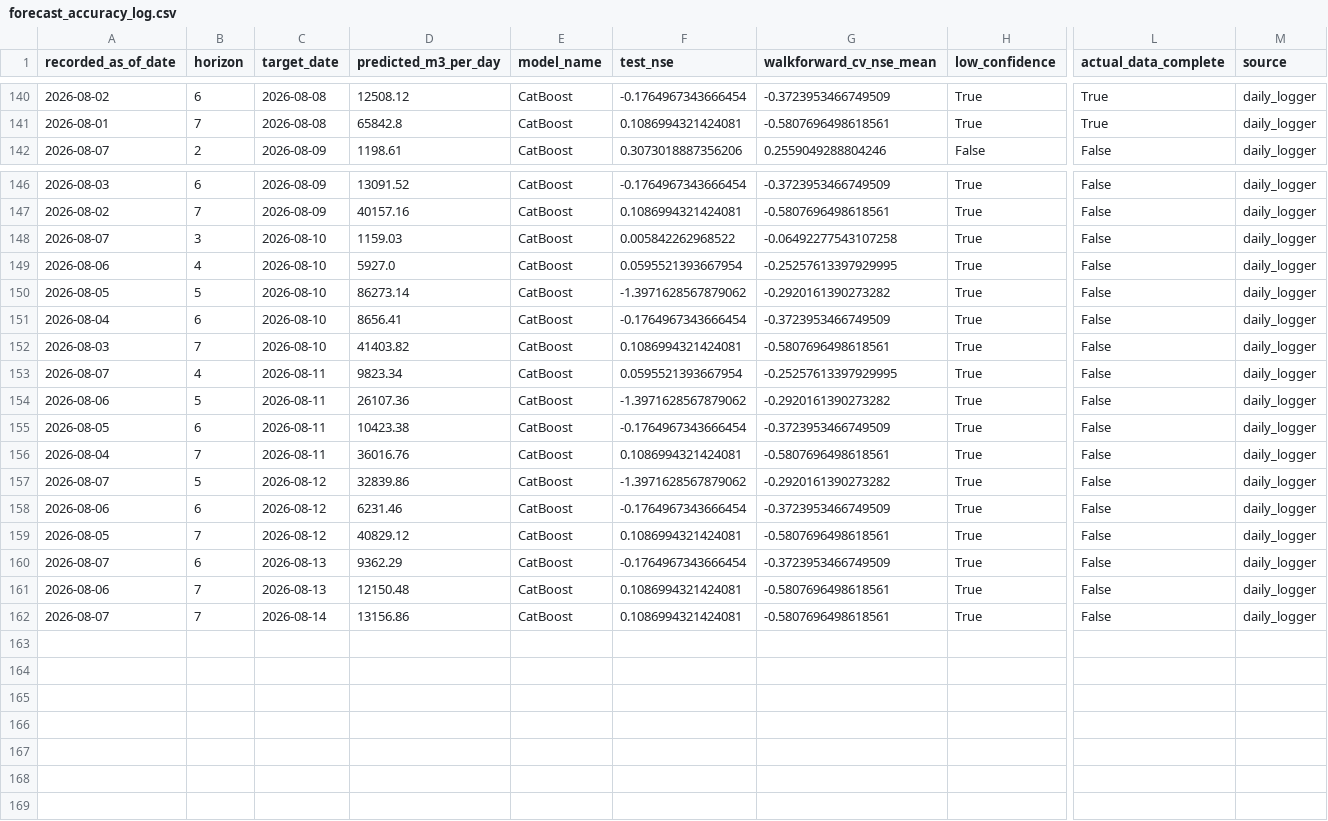
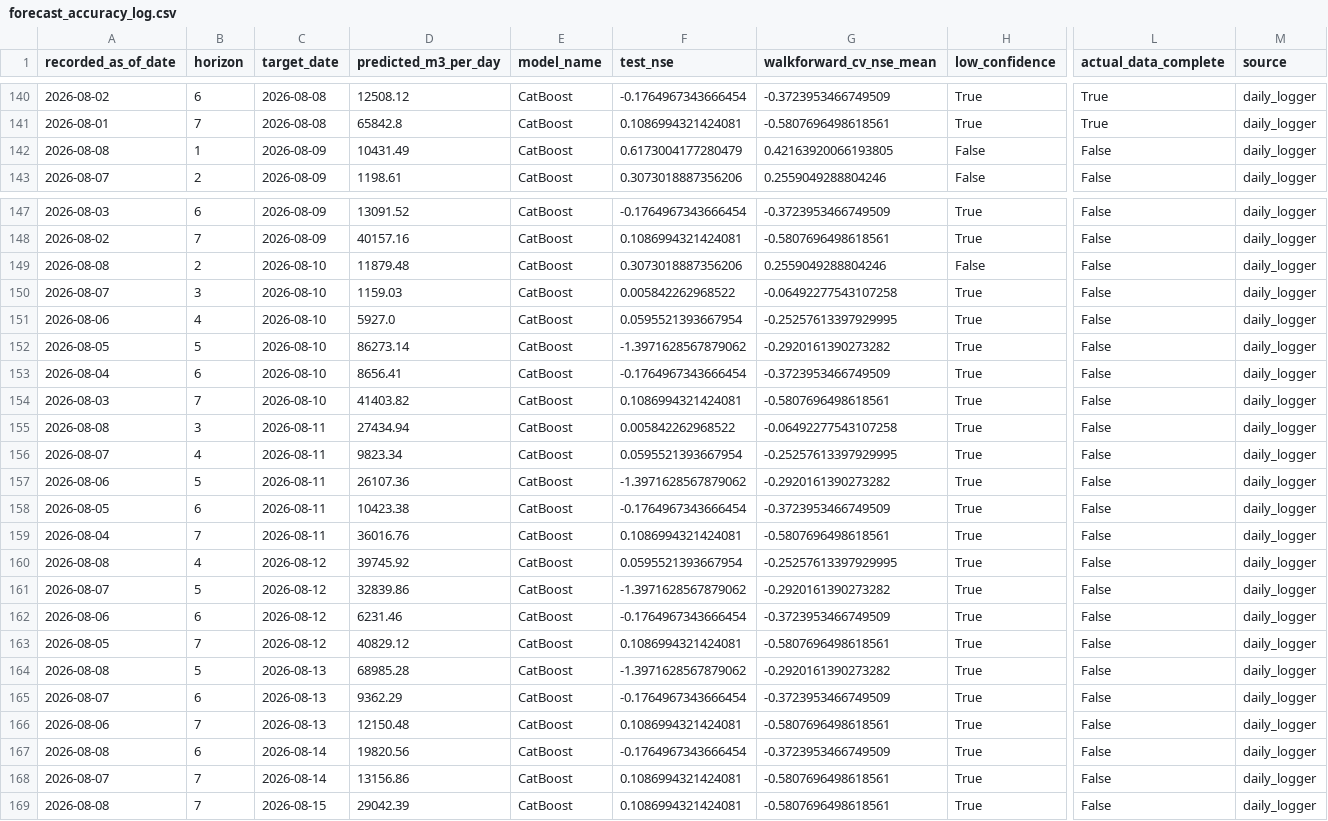
Before and after one commit to mpdox30/maenarua-water-web, a CSV file: 01_data/forecasting_results/Reservoir_inflow/forecast_accuracy_log.csv, drawn as a sheet; only a part is shown, gaps mark what is left out; rows hold the shown columns only; the diff names each change by its address in the sheet, - before the commit and + after, or states it on an @@ line.

Commit message:
Auto-update: monitoring.json + inflow_6h_display.json + forecast_accuracy_log.csv Sun 08/09/2026  8:47:08.69

```diff
--- a/01_data/forecasting_results/Reservoir_inflow/forecast_accuracy_log.csv
+++ b/01_data/forecasting_results/Reservoir_inflow/forecast_accuracy_log.csv
+row 142: 2026-08-08 | 1 | 2026-08-09 | 10431.49 | CatBoost | 0.6173004177280479 | 0.42163920066193805 | False | False | daily_logger
+row 149: 2026-08-08 | 2 | 2026-08-10 | 11879.48 | CatBoost | 0.3073018887356206 | 0.2559049288804246 | False | False | daily_logger
+row 155: 2026-08-08 | 3 | 2026-08-11 | 27434.94 | CatBoost | 0.005842262968522 | -0.06492277543107258 | True | False | daily_logger
+row 160: 2026-08-08 | 4 | 2026-08-12 | 39745.92 | CatBoost | 0.0595521393667954 | -0.25257613397929995 | True | False | daily_logger
+row 164: 2026-08-08 | 5 | 2026-08-13 | 68985.28 | CatBoost | -1.3971628567879062 | -0.2920161390273282 | True | False | daily_logger
+row 167: 2026-08-08 | 6 | 2026-08-14 | 19820.56 | CatBoost | -0.1764967343666454 | -0.3723953466749509 | True | False | daily_logger
+row 169: 2026-08-08 | 7 | 2026-08-15 | 29042.39 | CatBoost | 0.1086994321424081 | -0.5807696498618561 | True | False | daily_logger
```
Also changed, not shown: 1 other file.
